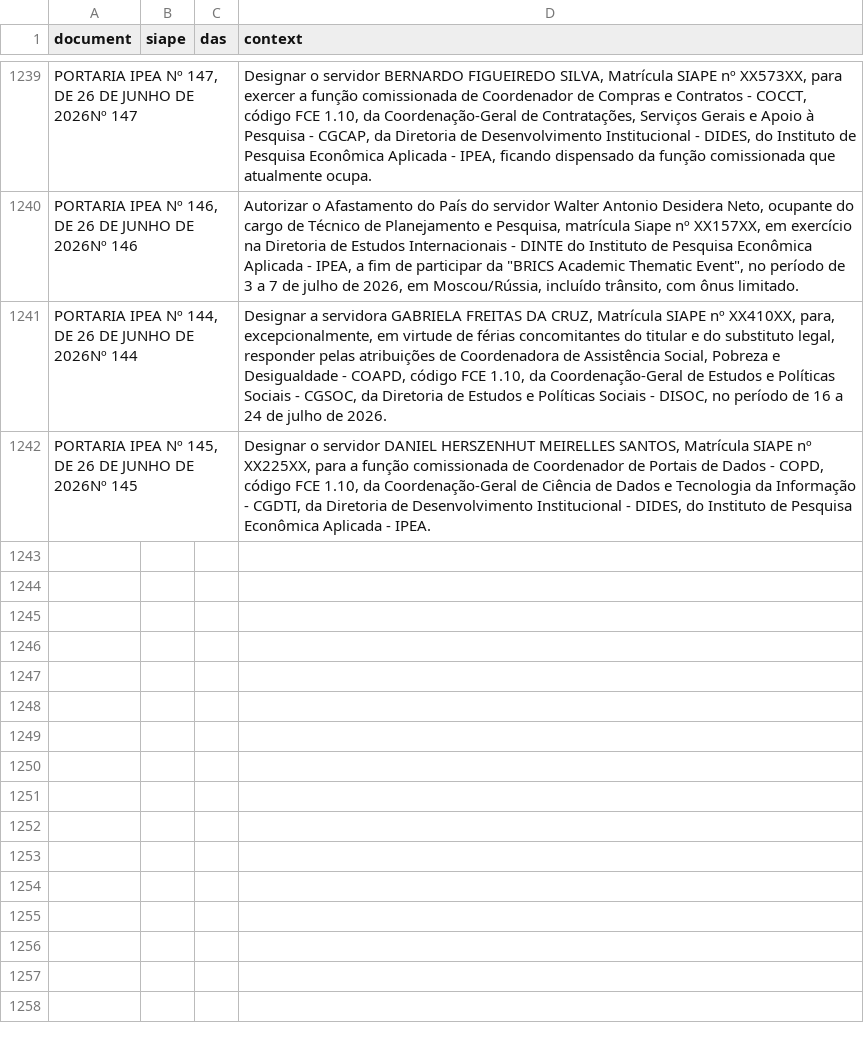
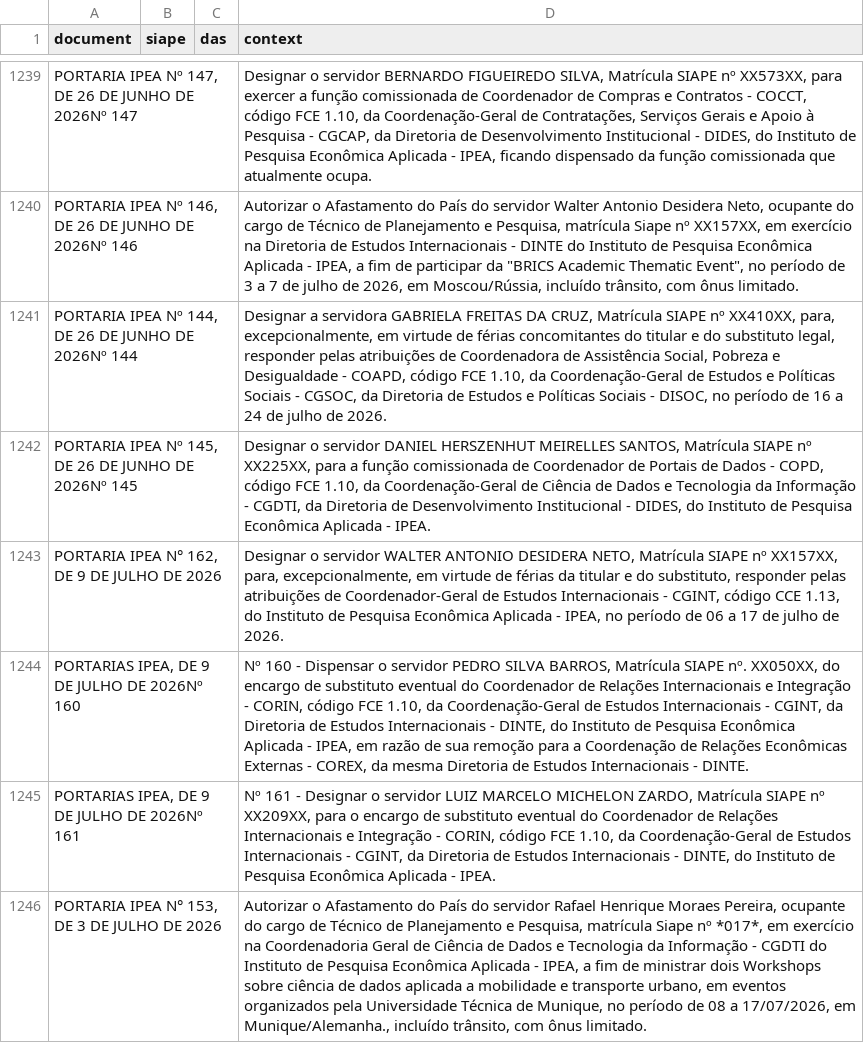
Before and after one commit to BAFurtado/ipea_dou_bot, a CSV file: data/dou.csv, drawn as a sheet; only a part is shown, gaps mark what is left out; the diff names each change by its address in the sheet, - before the commit and + after, or states it on an @@ line.

```diff
--- a/data/dou.csv
+++ b/data/dou.csv
+row 1243: PORTARIA IPEA N° 162, DE 9 DE JULHO DE 2026 |  |  | Designar o servidor WALTER ANTONIO DESIDERA NETO, Matrícula SIAPE nº XX157XX, para, excepcionalmente, em virtude de férias da titular e do substituto, responder pelas atribuições de Coordenador-Geral de Estudos Internacionais - CGINT, código CCE 1.13, do Instituto de Pesquisa Econômica Aplicada - IPEA, no período de 06 a 17 de julho de 2026.
+row 1244: PORTARIAS IPEA, DE 9 DE JULHO DE 2026Nº 160 |  |  | Nº 160 - Dispensar o servidor PEDRO SILVA BARROS, Matrícula SIAPE nº. XX050XX, do encargo de substituto eventual do Coordenador de Relações Internacionais e Integração - CORIN, código FCE 1.10, da Coordenação-Geral de Estudos Internacionais - CGINT, da Diretoria de Estudos Internacionais - DINTE, do Instituto de Pesquisa Econômica Aplicada - IPEA, em razão de sua remoção para a Coordenação de Relações Econômicas Externas - COREX, da mesma Diretoria de Estudos Internacionais - DINTE.
+row 1245: PORTARIAS IPEA, DE 9 DE JULHO DE 2026Nº 161 |  |  | Nº 161 - Designar o servidor LUIZ MARCELO MICHELON ZARDO, Matrícula SIAPE nº XX209XX, para o encargo de substituto eventual do Coordenador de Relações Internacionais e Integração - CORIN, código FCE 1.10, da Coordenação-Geral de Estudos Internacionais - CGINT, da Diretoria de Estudos Internacionais - DINTE, do Instituto de Pesquisa Econômica Aplicada - IPEA.
+row 1246: PORTARIA IPEA N° 153, DE 3 DE JULHO DE 2026 |  |  | Autorizar o Afastamento do País do servidor Rafael Henrique Moraes Pereira, ocupante do cargo de Técnico de Planejamento e Pesquisa, matrícula Siape nº *017*, em exercício na Coordenadoria Geral de Ciência de Dados e Tecnologia da Informação - CGDTI do Instituto de Pesquisa Econômica Aplicada - IPEA, a fim de ministrar dois Workshops sobre ciência de dados aplicada a mobilidade e transporte urbano, em eventos organizados pela Universidade Técnica de Munique, no período de 08 a 17/07/2026, em Munique/Alemanha., incluído trânsito, com ônus limitado.
```
Also changed, not shown: 1 other file.
